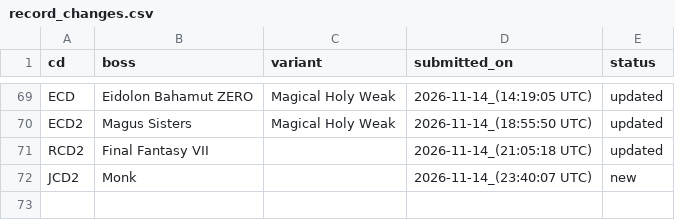
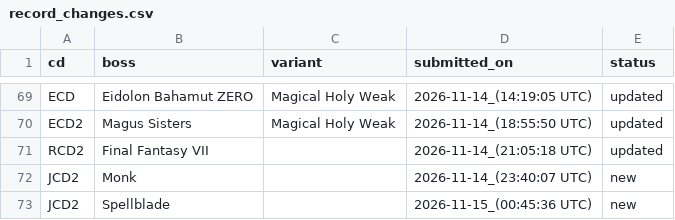
Before and after one commit to ffrkleaderboard/ffrkleaderboard.github.io, a CSV file: data/record_changes.csv, drawn as a sheet; only a part is shown, gaps mark what is left out.

```diff
--- a/data/record_changes.csv
+++ b/data/record_changes.csv
@@ -72 +72,2 @@ RCD2,Final Fantasy VII,,2026-11-14_(21:05:18 UTC),updated
 JCD2,Monk,,2026-11-14_(23:40:07 UTC),new
+JCD2,Spellblade,,2026-11-15_(00:45:36 UTC),new
```
Also changed, not shown: data/records.csv.
